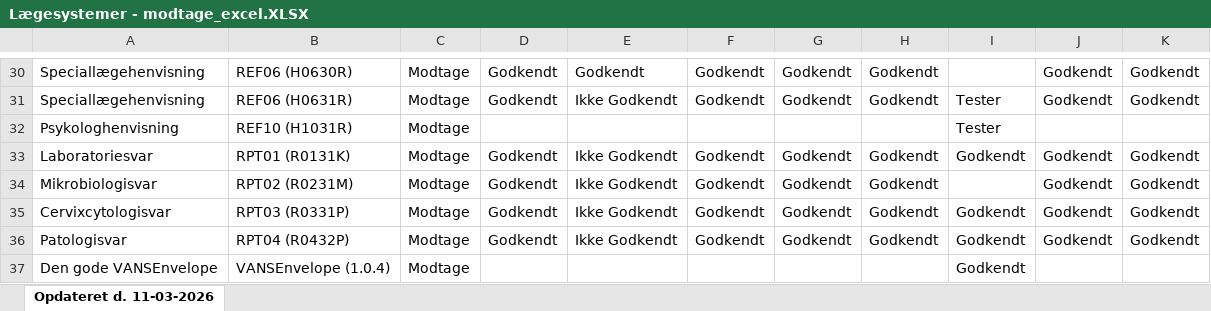
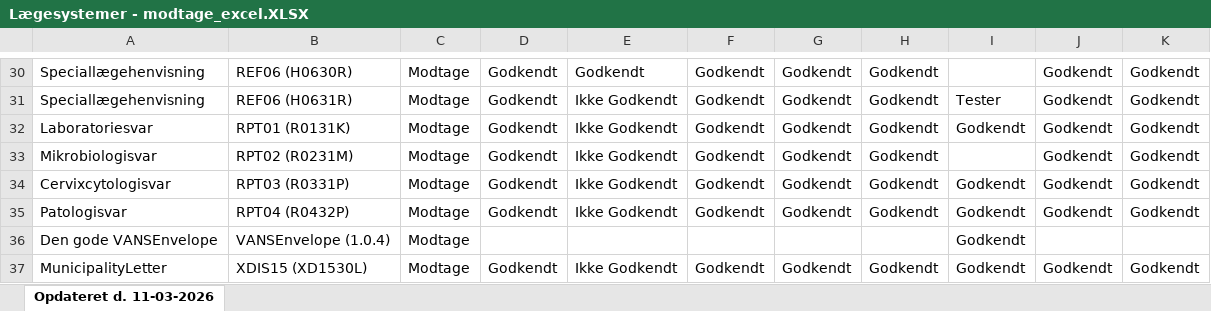
Before and after one commit to medcomdk/GodkendteSystemer, an Excel workbook: html/Lægesystemer - modtage_excel.XLSX, sheet Opdateret d. 11-03-2026, drawn as a sheet; only a part is shown, gaps mark what is left out; the shorter side is filled out with more unchanged rows; values as stored, in another font and other column widths than the file's, no borders; the diff names each change by its address in the sheet, - before the commit and + after, or states it on an @@ line.

```diff
--- a/html/Lægesystemer - modtage_excel.XLSX (sheet Opdateret d. 11-03-2026)
+++ b/html/Lægesystemer - modtage_excel.XLSX (sheet Opdateret d. 11-03-2026)
-row 32: Psykologhenvisning | REF10 (H1031R) | Modtage |  |  |  |  |  | Tester
```
Also changed, not shown: html/Alle systemer (Samlet liste)_excel.XLSX, html/Lægesystemer - sende_excel.XLSX, 28 other files.
